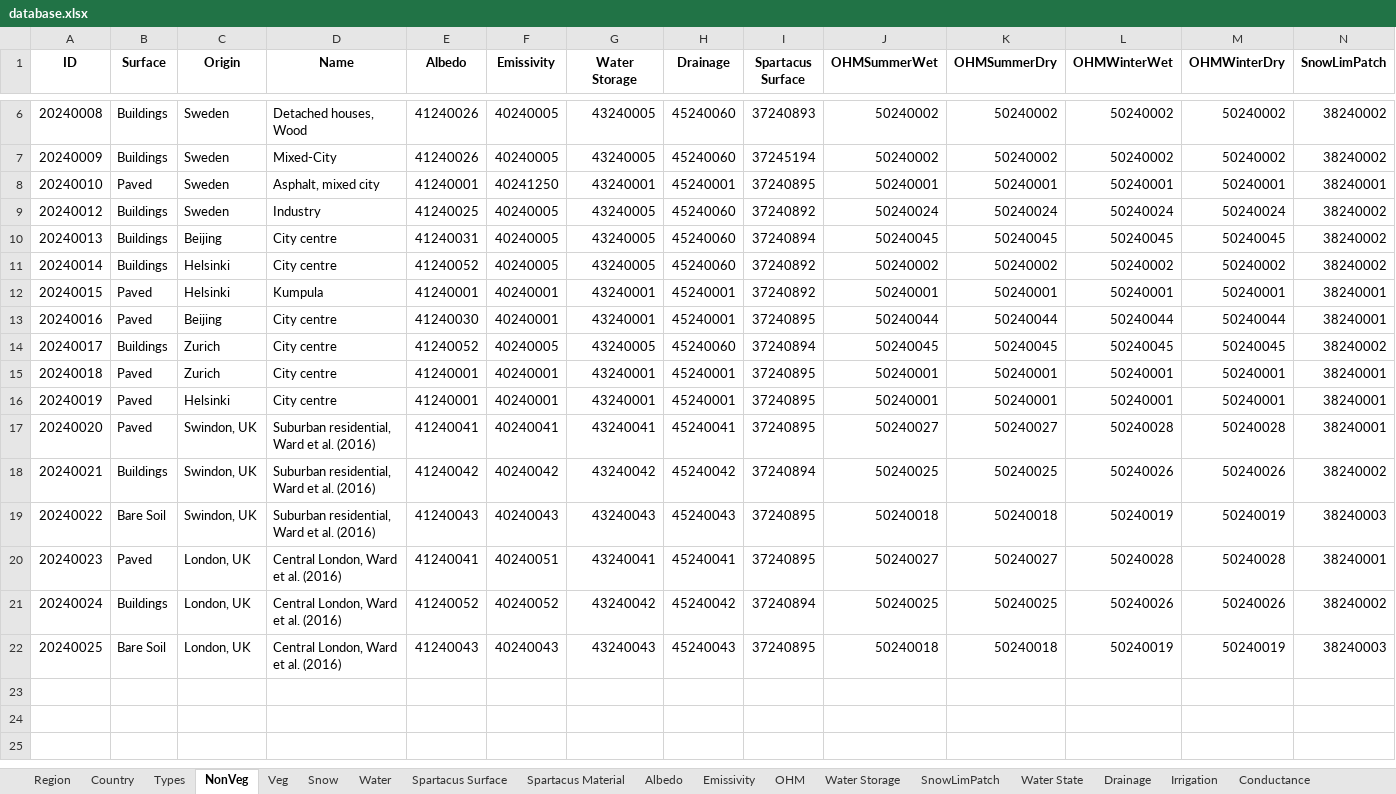
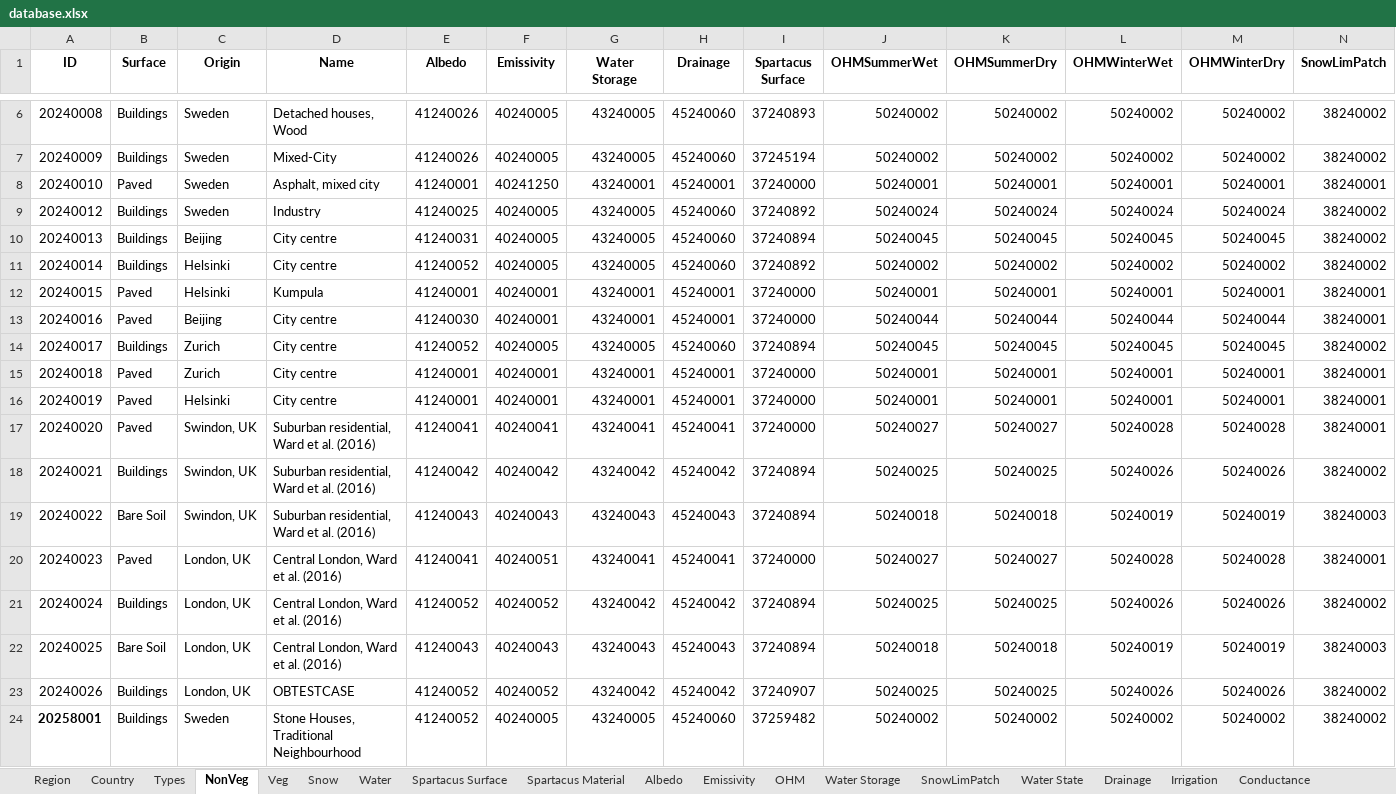
Before and after one commit to UMEP-dev/UMEP, an Excel workbook: suews_database_manager/data/database.xlsx, sheet NonVeg, drawn as a sheet; only a part is shown, gaps mark what is left out; values as stored, in another font and other column widths than the file's, no borders; the diff names each change by its address in the sheet, - before the commit and + after, or states it on an @@ line.

```diff
--- a/suews_database_manager/data/database.xlsx (sheet NonVeg)
+++ b/suews_database_manager/data/database.xlsx (sheet NonVeg)
-I8 (Spartacus Surface): 37240895
+I8 (Spartacus Surface): 37240000
-I12 (Spartacus Surface): 37240892
+I12 (Spartacus Surface): 37240000
-I13 (Spartacus Surface): 37240895
+I13 (Spartacus Surface): 37240000
-I15:I17 (Spartacus Surface): 37240895
+I15:I17 (Spartacus Surface): 37240000
-I19 (Spartacus Surface): 37240895
+I19 (Spartacus Surface): 37240894
-I20 (Spartacus Surface): 37240895
+I20 (Spartacus Surface): 37240000
-I22 (Spartacus Surface): 37240895
+I22 (Spartacus Surface): 37240894
+row 23: 20240026 | Buildings | London, UK | OBTESTCASE | 41240052 | 40240052 | 43240042 | 45240042 | 37240907 | 50240025 | 50240025 | 50240026 | 50240026 | 38240002
+row 24: 20258001 | Buildings | Sweden | Stone Houses, Traditional Neighbourhood | 41240052 | 40240005 | 43240005 | 45240060 | 37259482 | 50240002 | 50240002 | 50240002 | 50240002 | 38240002
```
Also changed, not shown: sheet Spartacus Material, sheet Spartacus Surface, sheet Veg, sheet Types, sheet Biogen CO2, sheet OHM, 4 more sheets, 27 other files.
